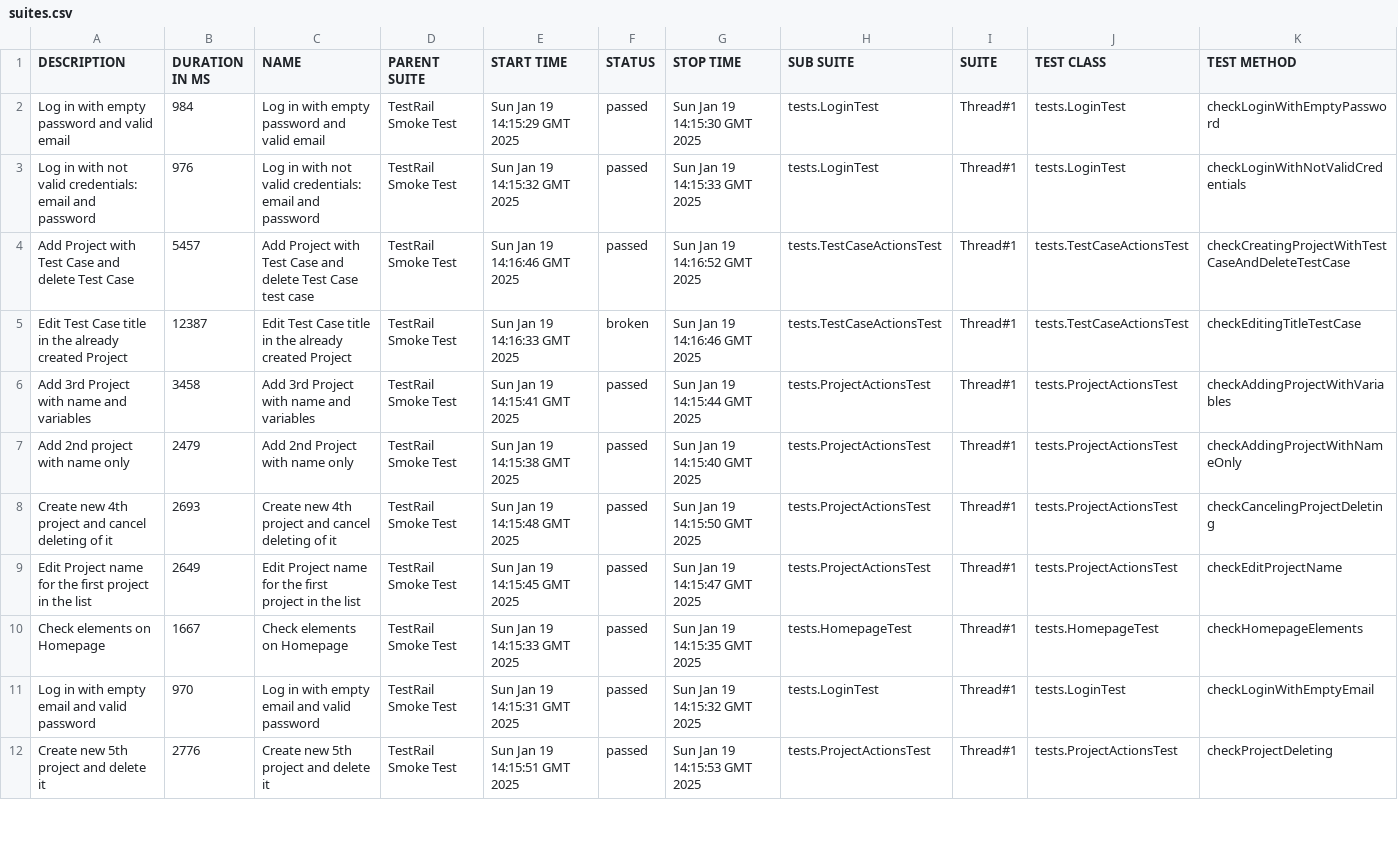
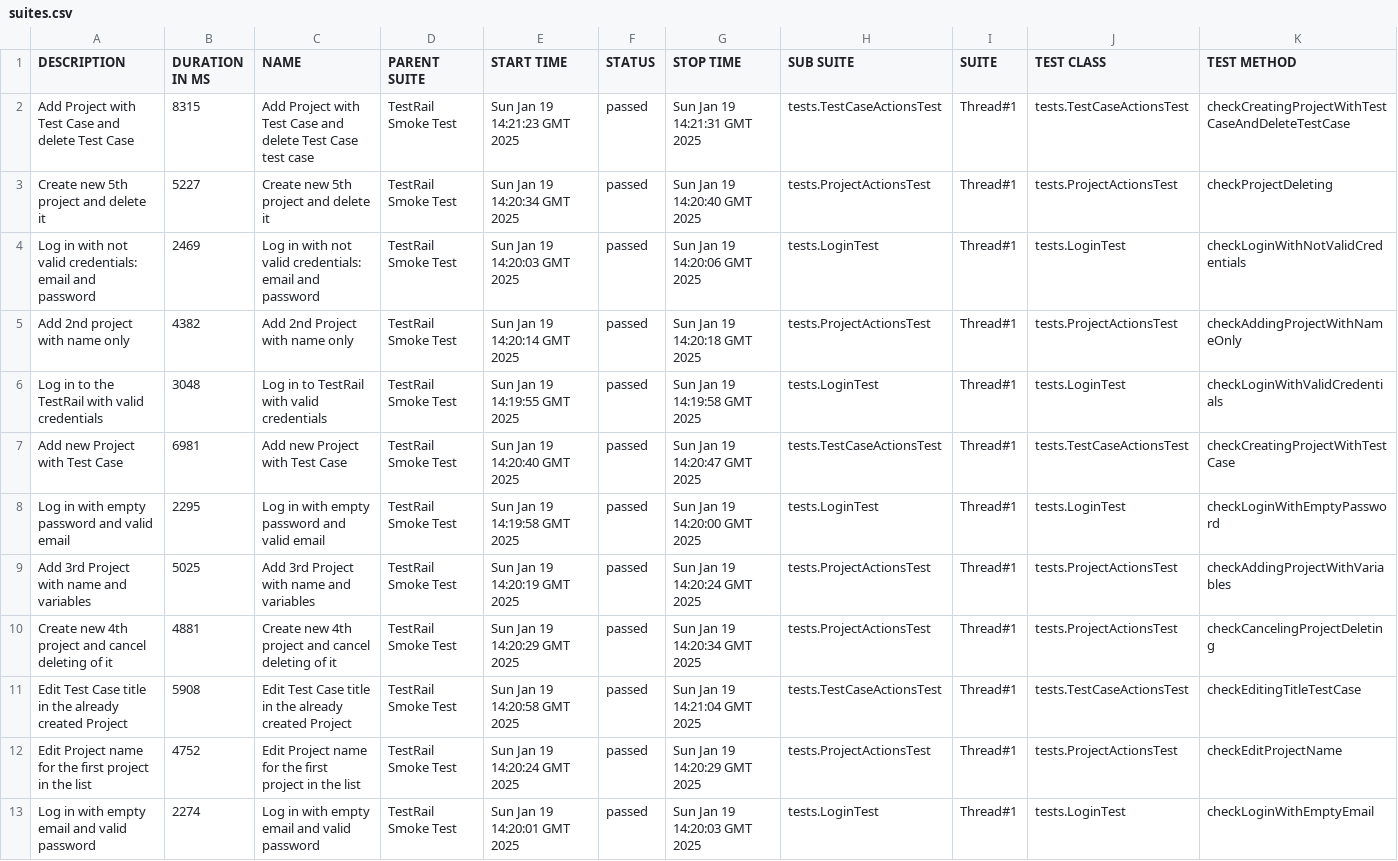
Before and after one commit to SvetlanaGrishel/TestRail, a CSV file: 11/data/suites.csv, drawn as a sheet; only a part is shown; removed rows and columns are numbered as before the commit, all else as after; the diff covers the shown part only; the diff names each change by its address in the sheet, - before the commit and + after, or states it on an @@ line.

```diff
--- a/11/data/suites.csv
+++ b/11/data/suites.csv
-row 2: Log in with empty password and valid email | 984 | Log in with empty password and valid email | TestRail Smoke Test | Sun Jan 19 14:15:29 GMT 2025 | passed | Sun Jan 19 14:15:30 GMT 2025 | tests.LoginTest | Thread#1 | tests.LoginTest | checkLoginWithEmptyPassword
+row 2: Add Project with Test Case and delete Test Case | 8315 | Add Project with Test Case and delete Test Case test case | TestRail Smoke Test | Sun Jan 19 14:21:23 GMT 2025 | passed | Sun Jan 19 14:21:31 GMT 2025 | tests.TestCaseActionsTest | Thread#1 | tests.TestCaseActionsTest | checkCreatingProjectWithTestCaseAndDeleteTestCase
+row 3: Create new 5th project and delete it | 5227 | Create new 5th project and delete it | TestRail Smoke Test | Sun Jan 19 14:20:34 GMT 2025 | passed | Sun Jan 19 14:20:40 GMT 2025 | tests.ProjectActionsTest | Thread#1 | tests.ProjectActionsTest | checkProjectDeleting
-B4 (DURATION IN MS): 976
+B4 (DURATION IN MS): 2469
-E4 (START TIME): Sun Jan 19 14:15:32 GMT 2025
+E4 (START TIME): Sun Jan 19 14:20:03 GMT 2025
-G4 (STOP TIME): Sun Jan 19 14:15:33 GMT 2025
+G4 (STOP TIME): Sun Jan 19 14:20:06 GMT 2025
+row 5: Add 2nd project with name only | 4382 | Add 2nd Project with name only | TestRail Smoke Test | Sun Jan 19 14:20:14 GMT 2025 | passed | Sun Jan 19 14:20:18 GMT 2025 | tests.ProjectActionsTest | Thread#1 | tests.ProjectActionsTest | checkAddingProjectWithNameOnly
+row 6: Log in to the TestRail with valid credentials | 3048 | Log in to TestRail with valid credentials | TestRail Smoke Test | Sun Jan 19 14:19:55 GMT 2025 | passed | Sun Jan 19 14:19:58 GMT 2025 | tests.LoginTest | Thread#1 | tests.LoginTest | checkLoginWithValidCredentials
-A7 (DESCRIPTION): Add Project with Test Case and delete Test Case
+A7 (DESCRIPTION): Add new Project with Test Case
-B7 (DURATION IN MS): 5457
+B7 (DURATION IN MS): 6981
-C7 (NAME): Add Project with Test Case and delete Test Case test case
+C7 (NAME): Add new Project with Test Case
-E7 (START TIME): Sun Jan 19 14:16:46 GMT 2025
+E7 (START TIME): Sun Jan 19 14:20:40 GMT 2025
-G7 (STOP TIME): Sun Jan 19 14:16:52 GMT 2025
+G7 (STOP TIME): Sun Jan 19 14:20:47 GMT 2025
-K7 (TEST METHOD): checkCreatingProjectWithTestCaseAndDeleteTestCase
+K7 (TEST METHOD): checkCreatingProjectWithTestCase
-row 5: Edit Test Case title in the already created Project | 12387 | Edit Test Case title in the already created Project | TestRail Smoke Test | Sun Jan 19 14:16:33 GMT 2025 | broken | Sun Jan 19 14:16:46 GMT 2025 | tests.TestCaseActionsTest | Thread#1 | tests.TestCaseActionsTest | checkEditingTitleTestCase
+row 8: Log in with empty password and valid email | 2295 | Log in with empty password and valid email | TestRail Smoke Test | Sun Jan 19 14:19:58 GMT 2025 | passed | Sun Jan 19 14:20:00 GMT 2025 | tests.LoginTest | Thread#1 | tests.LoginTest | checkLoginWithEmptyPassword
-B9 (DURATION IN MS): 3458
+B9 (DURATION IN MS): 5025
-E9 (START TIME): Sun Jan 19 14:15:41 GMT 2025
+E9 (START TIME): Sun Jan 19 14:20:19 GMT 2025
-G9 (STOP TIME): Sun Jan 19 14:15:44 GMT 2025
+G9 (STOP TIME): Sun Jan 19 14:20:24 GMT 2025
-row 7: Add 2nd project with name only | 2479 | Add 2nd Project with name only | TestRail Smoke Test | Sun Jan 19 14:15:38 GMT 2025 | passed | Sun Jan 19 14:15:40 GMT 2025 | tests.ProjectActionsTest | Thread#1 | tests.ProjectActionsTest | checkAddingProjectWithNameOnly
-B10 (DURATION IN MS): 2693
+B10 (DURATION IN MS): 4881
-E10 (START TIME): Sun Jan 19 14:15:48 GMT 2025
+E10 (START TIME): Sun Jan 19 14:20:29 GMT 2025
-G10 (STOP TIME): Sun Jan 19 14:15:50 GMT 2025
+G10 (STOP TIME): Sun Jan 19 14:20:34 GMT 2025
+row 11: Edit Test Case title in the already created Project | 5908 | Edit Test Case title in the already created Project | TestRail Smoke Test | Sun Jan 19 14:20:58 GMT 2025 | passed | Sun Jan 19 14:21:04 GMT 2025 | tests.TestCaseActionsTest | Thread#1 | tests.TestCaseActionsTest | checkEditingTitleTestCase
-B12 (DURATION IN MS): 2649
+B12 (DURATION IN MS): 4752
-E12 (START TIME): Sun Jan 19 14:15:45 GMT 2025
+E12 (START TIME): Sun Jan 19 14:20:24 GMT 2025
-G12 (STOP TIME): Sun Jan 19 14:15:47 GMT 2025
+G12 (STOP TIME): Sun Jan 19 14:20:29 GMT 2025
-row 10: Check elements on Homepage | 1667 | Check elements on Homepage | TestRail Smoke Test | Sun Jan 19 14:15:33 GMT 2025 | passed | Sun Jan 19 14:15:35 GMT 2025 | tests.HomepageTest | Thread#1 | tests.HomepageTest | checkHomepageElements
-B13 (DURATION IN MS): 970
+B13 (DURATION IN MS): 2274
-E13 (START TIME): Sun Jan 19 14:15:31 GMT 2025
+E13 (START TIME): Sun Jan 19 14:20:01 GMT 2025
-G13 (STOP TIME): Sun Jan 19 14:15:32 GMT 2025
+G13 (STOP TIME): Sun Jan 19 14:20:03 GMT 2025
-row 12: Create new 5th project and delete it | 2776 | Create new 5th project and delete it | TestRail Smoke Test | Sun Jan 19 14:15:51 GMT 2025 | passed | Sun Jan 19 14:15:53 GMT 2025 | tests.ProjectActionsTest | Thread#1 | tests.ProjectActionsTest | checkProjectDeleting
```
Also changed, not shown: 1 added row, 2 removed rows and 6 edited cells elsewhere in this file, 11/data/behaviors.csv, 46 other files.
